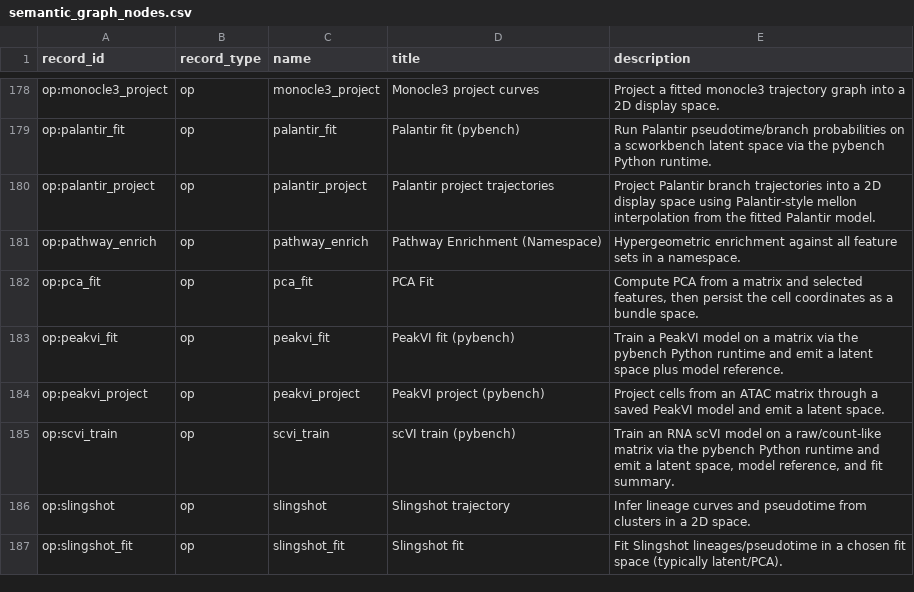
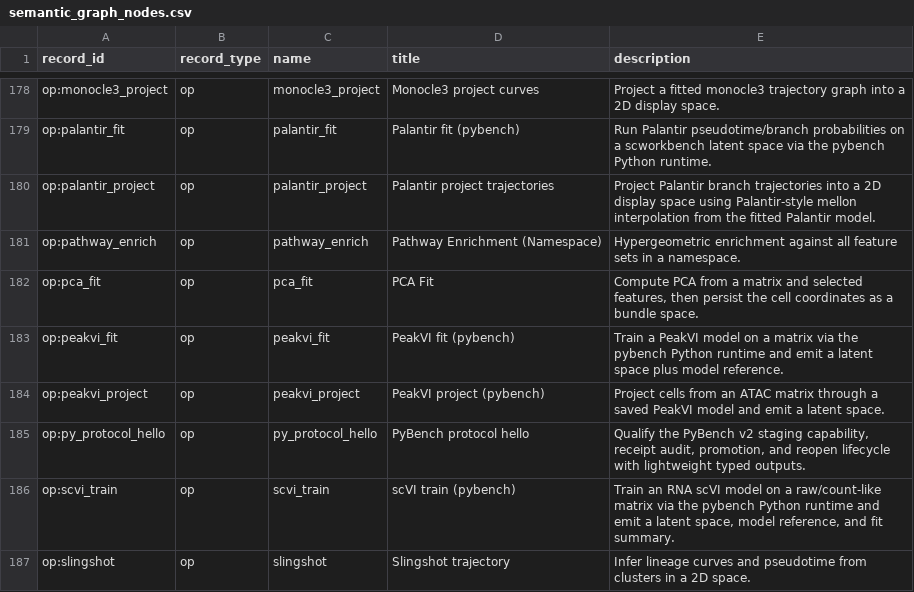
Before and after one commit to Tingvall/scworkbench, a CSV file: docs/semantic_graphs/semantic_graph_nodes.csv, drawn as a sheet; only a part is shown, gaps mark what is left out; the shorter side is filled out with more unchanged rows; the diff names each change by its address in the sheet, - before the commit and + after, or states it on an @@ line.

```diff
--- a/docs/semantic_graphs/semantic_graph_nodes.csv
+++ b/docs/semantic_graphs/semantic_graph_nodes.csv
+row 185: op:py_protocol_hello | op | py_protocol_hello | PyBench protocol hello | Qualify the PyBench v2 staging capability, receipt audit, promotion, and reopen lifecycle with lightweight typed outputs.
```
Also changed, not shown: docs/semantic_graphs/semantic_graph_edges.csv, 44 other files.
